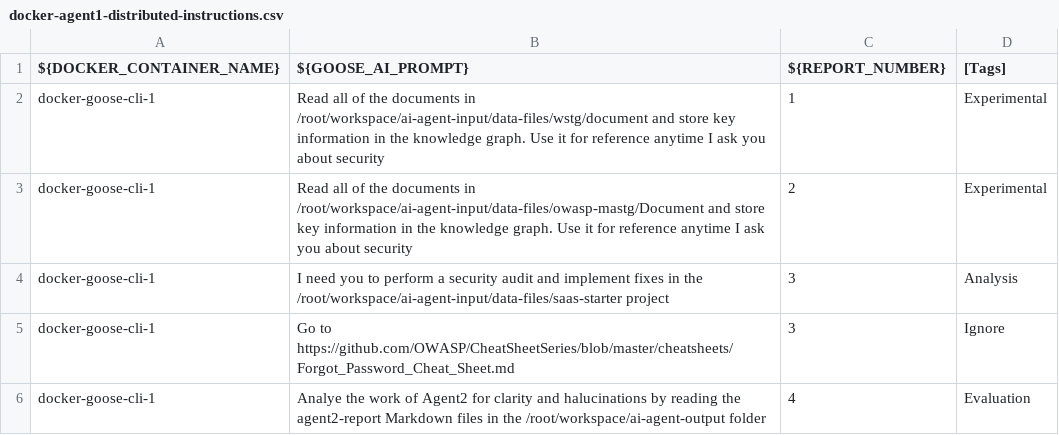
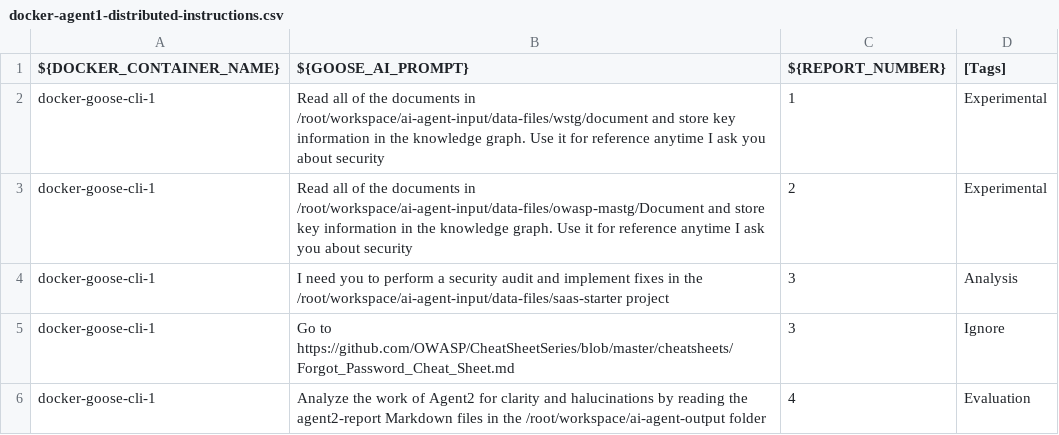
Before and after one commit to jg8481/Robot-Framework-AI-Agent-Datadriver, a CSV file: agent-instructions/docker-agent1-distributed-instructions.csv, drawn as a sheet.

```diff
--- a/agent-instructions/docker-agent1-distributed-instructions.csv
+++ b/agent-instructions/docker-agent1-distributed-instructions.csv
@@ -5,2 +5,2 @@ docker-goose-cli-1,I need you to perform a security audit and implement fixes in
 docker-goose-cli-1,Go to https://github.com/OWASP/CheatSheetSeries/blob/master/cheatsheets/Forgot_Password_Cheat_Sheet.md,3,Ignore
-docker-goose-cli-1,Analye the work of Agent2 for clarity and halucinations by reading the agent2-report Markdown files in the /root/workspace/ai-agent-output folder,4,Evaluation
+docker-goose-cli-1,Analyze the work of Agent2 for clarity and halucinations by reading the agent2-report Markdown files in the /root/workspace/ai-agent-output folder,4,Evaluation
```
Also changed, not shown: agent-instructions/docker-agent2-distributed-instructions.csv.
